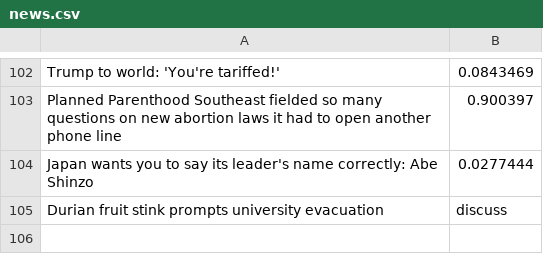
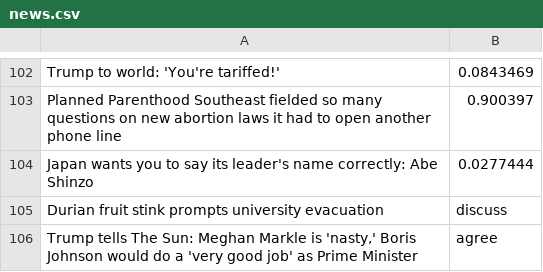
Before and after one commit to chimera-detector/Server, a CSV file: news.csv, drawn as a sheet; only a part is shown, gaps mark what is left out.

Commit message:
Add new article into file

```diff
--- a/news.csv
+++ b/news.csv
@@ -105 +105,2 @@ Japan wants you to say its leader's name correctly: Abe Shinzo,0.0277444
 Durian fruit stink prompts university evacuation,discuss
+"Trump tells The Sun: Meghan Markle is 'nasty,' Boris Johnson would do a 'very good job' as Prime Minister",agree
```
